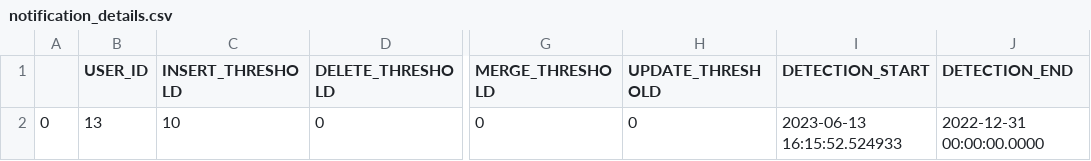
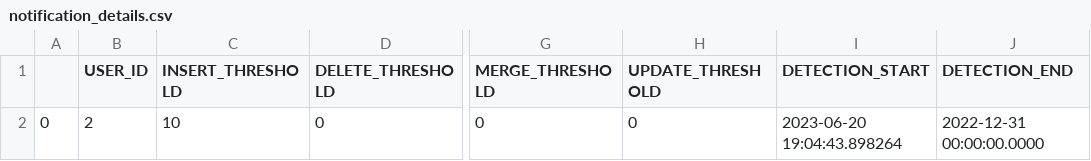
Before and after one commit to alex-randles/MQI-Framework, a CSV file: static/change_detection_cache/changes_info/notification_details.csv, drawn as a sheet; only a part is shown, gaps mark what is left out; the diff names each change by its address in the sheet, - before the commit and + after, or states it on an @@ line.

```diff
--- a/static/change_detection_cache/changes_info/notification_details.csv
+++ b/static/change_detection_cache/changes_info/notification_details.csv
-B2 (USER_ID): 13
+B2 (USER_ID): 2
-I2 (DETECTION_START): 2023-06-13 16:15:52.524933
+I2 (DETECTION_START): 2023-06-20 19:04:43.898264
```
Also changed, not shown: static/change_detection_cache/changes_info/changes_detected.csv, 30 other files.
